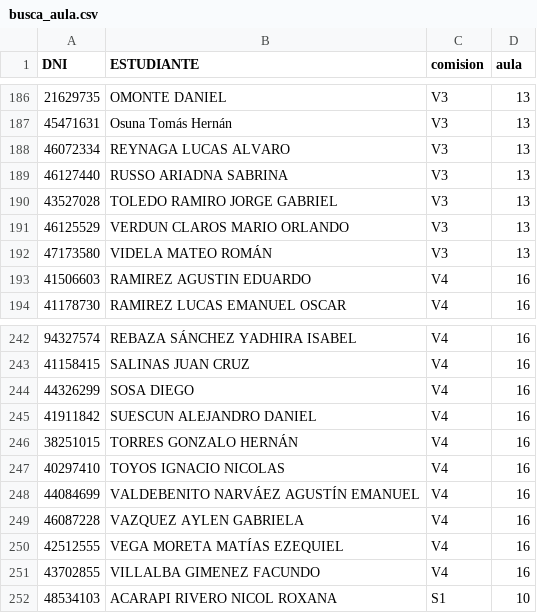
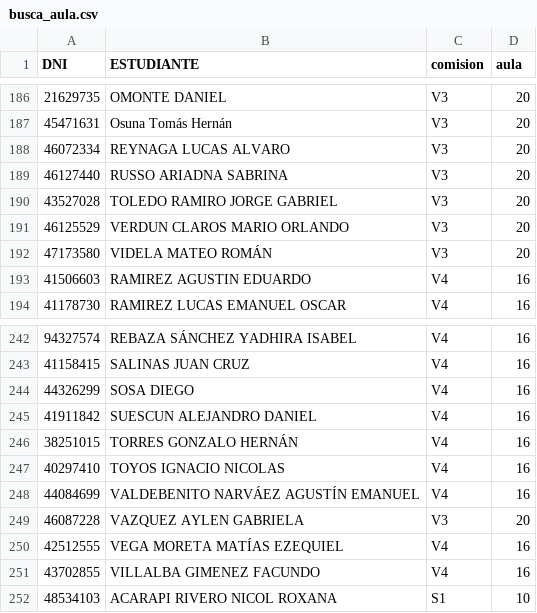
Before and after one commit to eugediazz/ingreso_famaf, a CSV file: 2C_2024/busca_aula.csv, drawn as a sheet; only a part is shown, gaps mark what is left out; the diff covers the shown part only.

```diff
--- a/2C_2024/busca_aula.csv
+++ b/2C_2024/busca_aula.csv
@@ -186,8 +186,8 @@ DNI,ESTUDIANTE,comision,aula
-21629735,OMONTE DANIEL,V3,13
-45471631,Osuna Tomás Hernán,V3,13
-46072334,REYNAGA LUCAS ALVARO,V3,13
-46127440,RUSSO ARIADNA SABRINA,V3,13
-43527028,TOLEDO RAMIRO JORGE GABRIEL,V3,13
-46125529,VERDUN CLAROS MARIO ORLANDO,V3,13
-47173580,VIDELA MATEO ROMÁN,V3,13
+21629735,OMONTE DANIEL,V3,20
+45471631,Osuna Tomás Hernán,V3,20
+46072334,REYNAGA LUCAS ALVARO,V3,20
+46127440,RUSSO ARIADNA SABRINA,V3,20
+43527028,TOLEDO RAMIRO JORGE GABRIEL,V3,20
+46125529,VERDUN CLAROS MARIO ORLANDO,V3,20
+47173580,VIDELA MATEO ROMÁN,V3,20
 41506603,RAMIREZ AGUSTIN EDUARDO,V4,16
@@ -248,3 +248,3 @@ DNI,ESTUDIANTE,comision,aula
 44084699,VALDEBENITO NARVÁEZ AGUSTÍN EMANUEL,V4,16
-46087228,VAZQUEZ AYLEN GABRIELA,V4,16
+46087228,VAZQUEZ AYLEN GABRIELA,V3,20
 42512555,VEGA MORETA MATÍAS EZEQUIEL,V4,16
```
Also changed, not shown: 54 edited cells elsewhere in this file.
